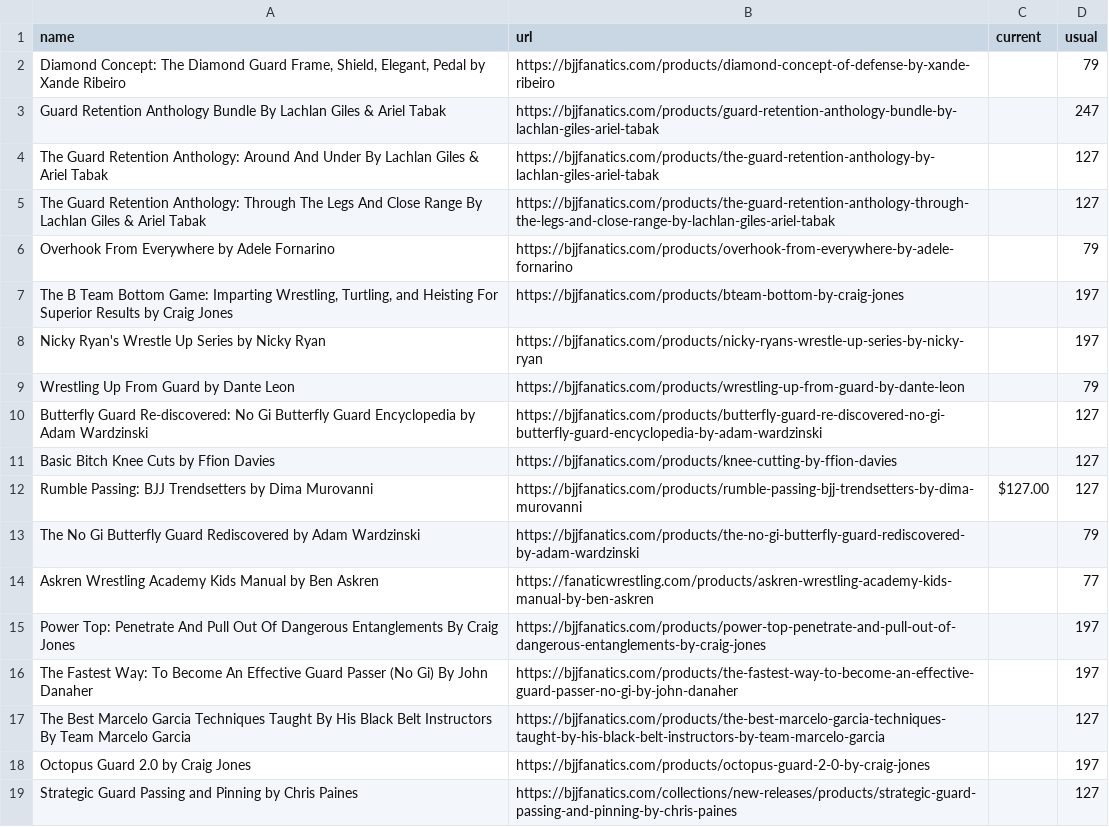
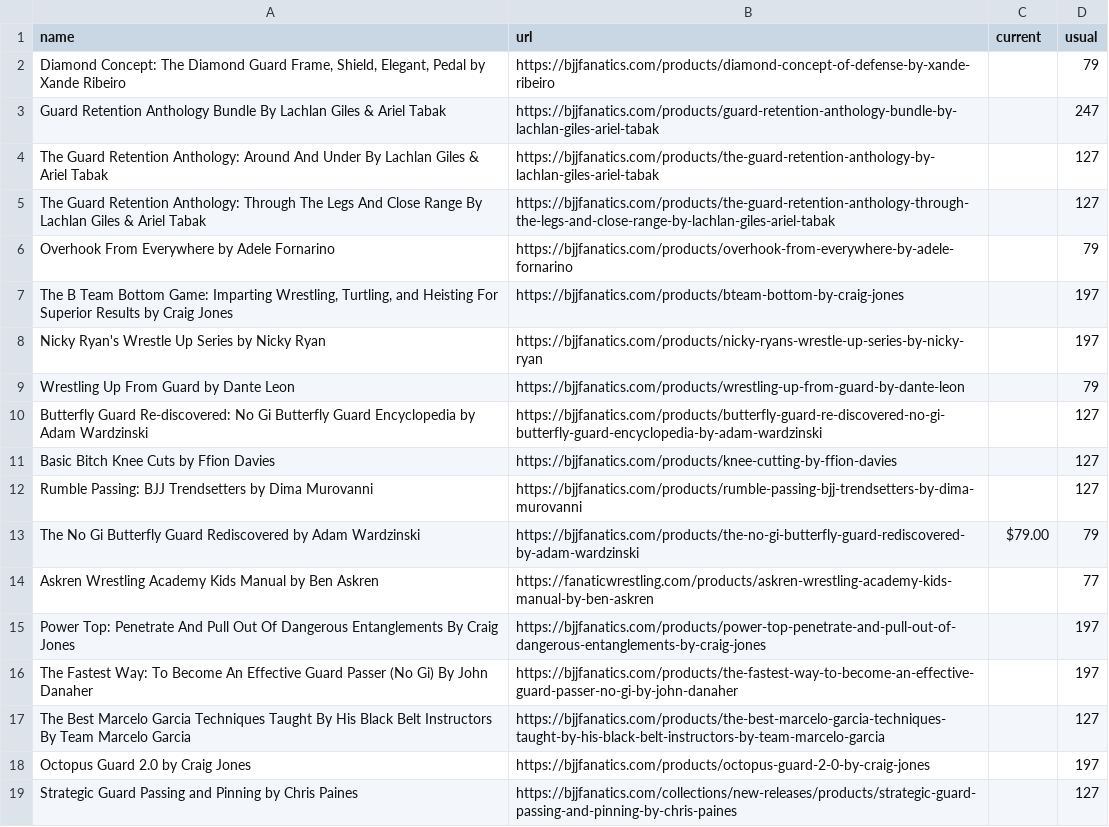
Before and after one commit to eyeseast/fanatics, a CSV file: prices.csv, drawn as a sheet.

```diff
--- a/prices.csv
+++ b/prices.csv
@@ -11,4 +11,4 @@ Butterfly Guard Re-discovered: No Gi Butterfly Guard Encyclopedia by Adam Wardzi
 Basic Bitch Knee Cuts by Ffion Davies,https://bjjfanatics.com/products/knee-cutting-by-ffion-davies,,127
-Rumble Passing: BJJ Trendsetters by Dima Murovanni,https://bjjfanatics.com/products/rumble-passing-bjj-trendsetters-by-dima-murovanni,$127.00,127
-The No Gi Butterfly Guard Rediscovered by Adam Wardzinski,https://bjjfanatics.com/products/the-no-gi-butterfly-guard-rediscovered-by-adam-wardzinski,,79
+Rumble Passing: BJJ Trendsetters by Dima Murovanni,https://bjjfanatics.com/products/rumble-passing-bjj-trendsetters-by-dima-murovanni,,127
+The No Gi Butterfly Guard Rediscovered by Adam Wardzinski,https://bjjfanatics.com/products/the-no-gi-butterfly-guard-rediscovered-by-adam-wardzinski,$79.00,79
 Askren Wrestling Academy Kids Manual by Ben Askren,https://fanaticwrestling.com/products/askren-wrestling-academy-kids-manual-by-ben-askren,,77
```
Also changed, not shown: 1 other file.
